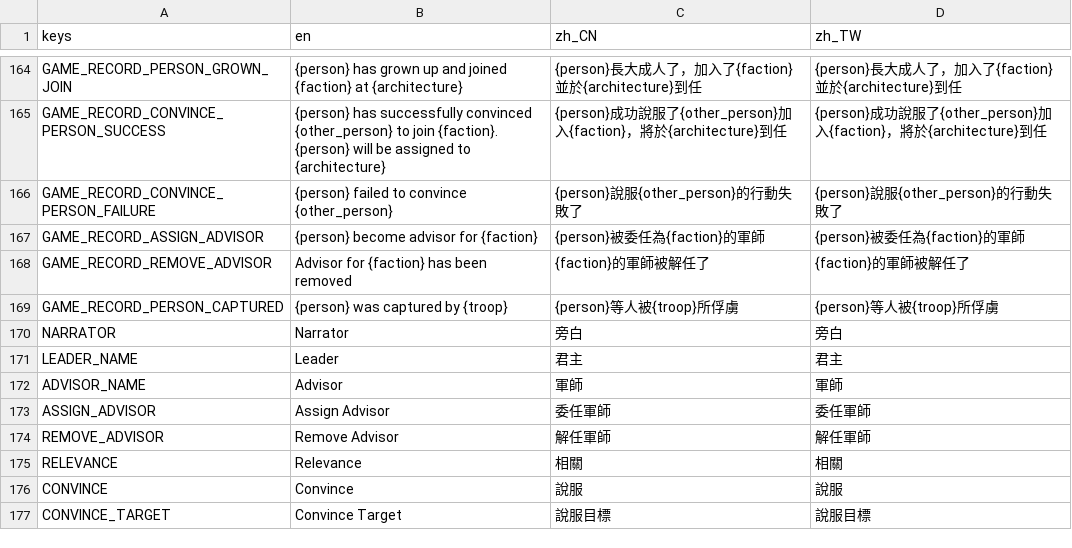
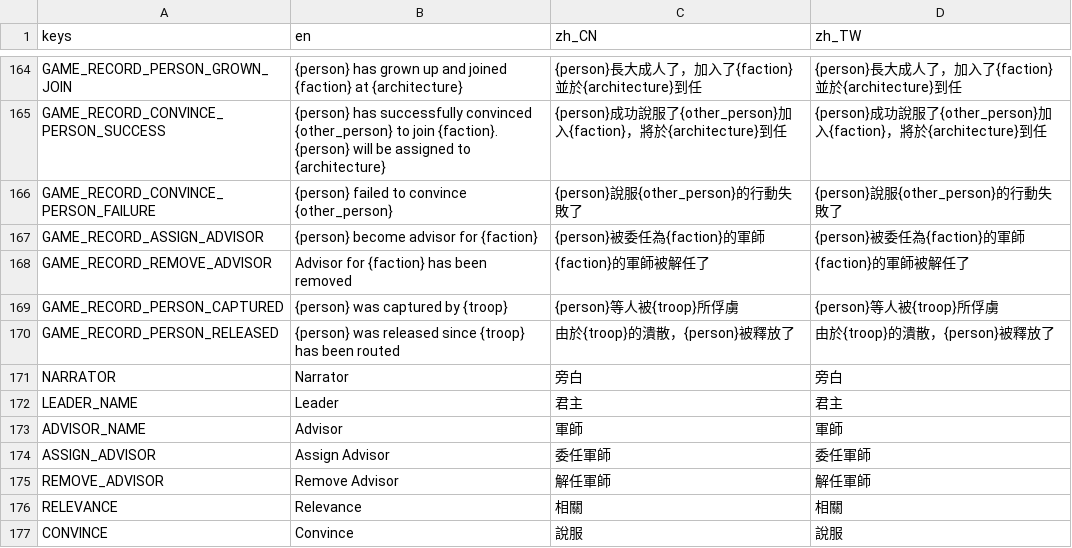
Before and after one commit to luiges90/ZHSAN3, a CSV file: i18n/i18n.csv, drawn as a sheet; only a part is shown, gaps mark what is left out; the shorter side is filled out with more unchanged rows; the diff names each change by its address in the sheet, - before the commit and + after, or states it on an @@ line.

```diff
--- a/i18n/i18n.csv
+++ b/i18n/i18n.csv
+row 170: GAME_RECORD_PERSON_RELEASED | {person} was released since {troop} has been routed | 由於{troop}的潰散，{person}被釋放了 | 由於{troop}的潰散，{person}被釋放了
```
Also changed, not shown: 7 other files.
